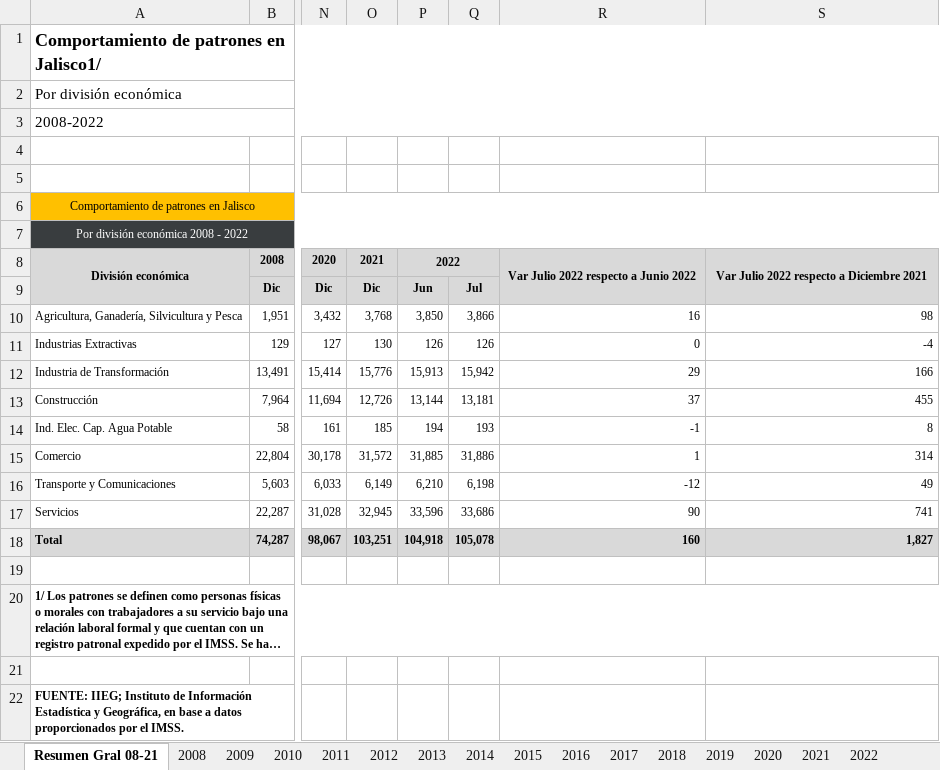
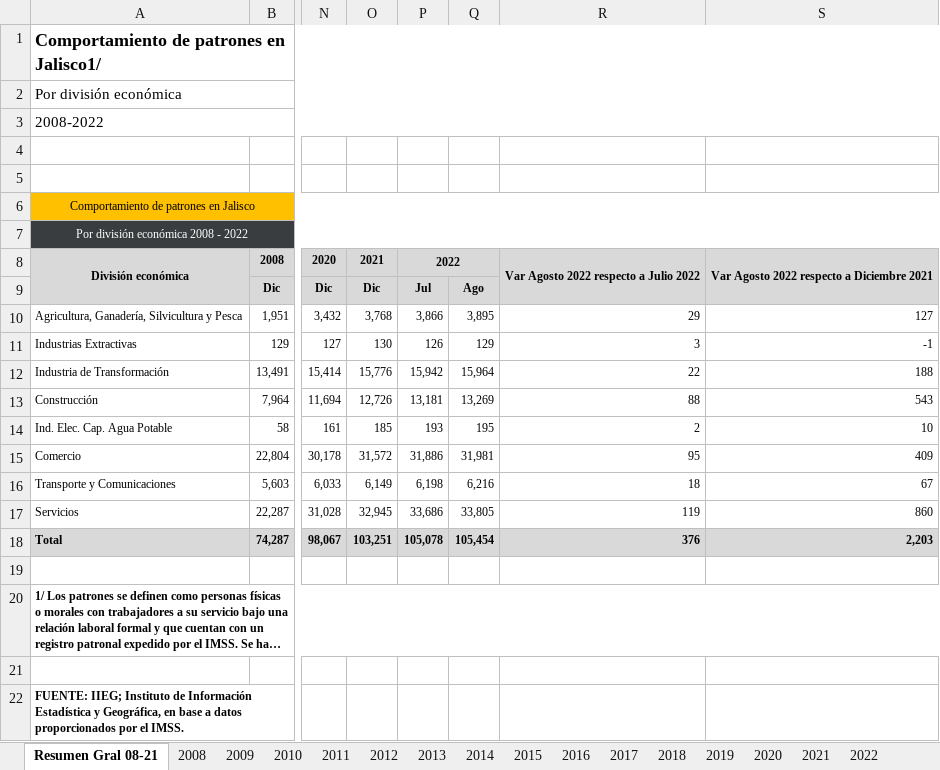
Before and after one commit to DIEEF-IIEG/SIE, an Excel workbook: Tabulados/Patrones.xlsx, sheet Resumen Gral 08-21, drawn as a sheet; only a part is shown, gaps mark what is left out; long unchanged cells end in …; values as stored, in another font and other column widths than the file's, no borders; removed rows and columns are numbered as before the commit, all else as after; the diff names each change by its address in the sheet, - before the commit and + after, or states it on an @@ line.

```diff
--- a/Tabulados/Patrones.xlsx (sheet Resumen Gral 08-21)
+++ b/Tabulados/Patrones.xlsx (sheet Resumen Gral 08-21)
-column P, rows 8-18: 2022 | Jun | 3,850 | 126 | 15,913 | 13,144 | 194 | 31,885 | 6,210 | 33,596 | 104,918
+column Q, rows 9-18: Ago | 3,895 | 129 | 15,964 | 13,269 | 195 | 31,981 | 6,216 | 33,805 | 105,454
-P8: (empty)
+P8: 2022
+P8:Q8 merged
-R8: Var Julio 2022 respecto a Junio 2022
+R8: Var Agosto 2022 respecto a Julio 2022
-S8: Var Julio 2022 respecto a Diciembre 2021
+S8: Var Agosto 2022 respecto a Diciembre 2021
-R10: 16
+R10: 29
-S10: 98
+S10: 127
-R11: 0
+R11: 3
-S11: -4
+S11: -1
-R12: 29
+R12: 22
-S12: 166
+S12: 188
-R13: 37
+R13: 88
-S13: 455
+S13: 543
-R14: -1
+R14: 2
-S14: 8
+S14: 10
-R15: 1
+R15: 95
-S15: 314
+S15: 409
-R16: -12
+R16: 18
-S16: 49
+S16: 67
-R17: 90
+R17: 119
-S17: 741
+S17: 860
-R18: 160
+R18: 376
-S18: 1,827
+S18: 2,203
```
Also changed, not shown: sheet 2022, formulas that keep their value, Historicos/patrones.xlsx, Historicos/patrones__entidad.xlsx, 1 other file.
